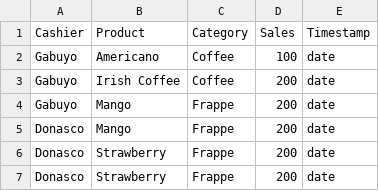
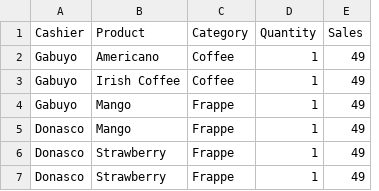
Before and after one commit to OracleSkies/CoffeeShopManagementCPP106, a CSV file: CoffeeShopManagementSystem/mga csv file (temporary)/SalesByProducts.csv, drawn as a sheet; removed rows and columns are numbered as before the commit, all else as after; the diff names each change by its address in the sheet, - before the commit and + after, or states it on an @@ line.

```diff
--- a/CoffeeShopManagementSystem/mga csv file (temporary)/SalesByProducts.csv
+++ b/CoffeeShopManagementSystem/mga csv file (temporary)/SalesByProducts.csv
+column D (Quantity), rows 2-7: all 1
-column E (Timestamp), rows 2-7: all date
-E2 (Sales): 100
+E2 (Sales): 49
-E3:E7 (Sales): 200
+E3:E7 (Sales): 49
```
Also changed, not shown: 6 other files.
